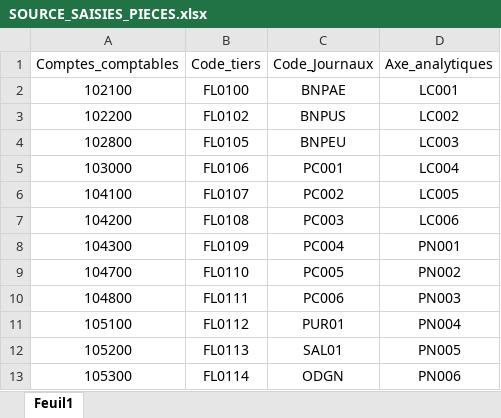
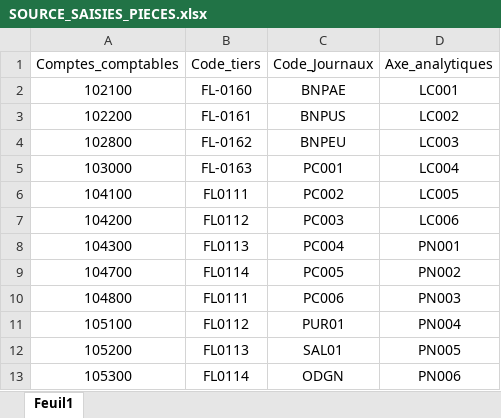
Before and after one commit to MarcEmmanuel01/Sazience_validateur, an Excel workbook: SOURCES/SOURCE_SAISIES_PIECES.xlsx, sheet Feuil1, drawn as a sheet; only a part is shown; values as stored, in another font and other column widths than the file's, no borders; the diff names each change by its address in the sheet, - before the commit and + after, or states it on an @@ line.

```diff
--- a/SOURCES/SOURCE_SAISIES_PIECES.xlsx (sheet Feuil1)
+++ b/SOURCES/SOURCE_SAISIES_PIECES.xlsx (sheet Feuil1)
-B2 (Code_tiers): FL0100
+B2 (Code_tiers): FL-0160
-B3 (Code_tiers): FL0102
+B3 (Code_tiers): FL-0161
-B4 (Code_tiers): FL0105
+B4 (Code_tiers): FL-0162
-B5 (Code_tiers): FL0106
+B5 (Code_tiers): FL-0163
-B6 (Code_tiers): FL0107
+B6 (Code_tiers): FL0111
-B7 (Code_tiers): FL0108
+B7 (Code_tiers): FL0112
-B8 (Code_tiers): FL0109
+B8 (Code_tiers): FL0113
-B9 (Code_tiers): FL0110
+B9 (Code_tiers): FL0114
```
Also changed, not shown: 2 other files.
